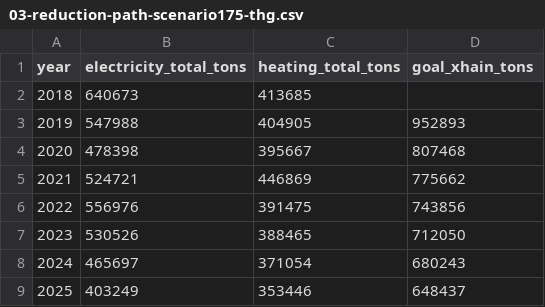
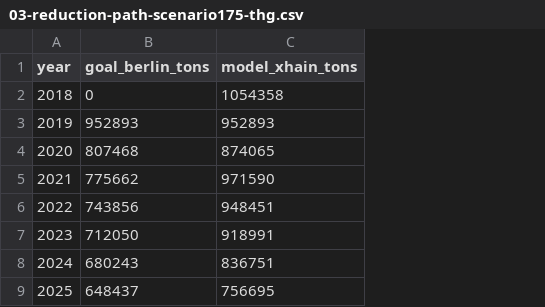
Before and after one commit to technologiestiftung/klima-dashboard-xhain, a CSV file: data/03-reduction-path-scenario175-thg.csv, drawn as a sheet; only a part is shown; removed rows and columns are numbered as before the commit, all else as after; the diff names each change by its address in the sheet, - before the commit and + after, or states it on an @@ line.

```diff
--- a/data/03-reduction-path-scenario175-thg.csv
+++ b/data/03-reduction-path-scenario175-thg.csv
-column B (electricity_total_tons), rows 2-9: 640673 | 547988 | 478398 | 524721 | 556976 | 530526 | 465697 | 403249
-column C (heating_total_tons), rows 2-9: 413685 | 404905 | 395667 | 446869 | 391475 | 388465 | 371054 | 353446
+column C (model_xhain_tons), rows 2-9: 1054358 | 952893 | 874065 | 971590 | 948451 | 918991 | 836751 | 756695
-B1: goal_xhain_tons
+B1: goal_berlin_tons
-B2 (goal_berlin_tons): (empty)
+B2 (goal_berlin_tons): 0
```
Also changed, not shown: 21 other files.
